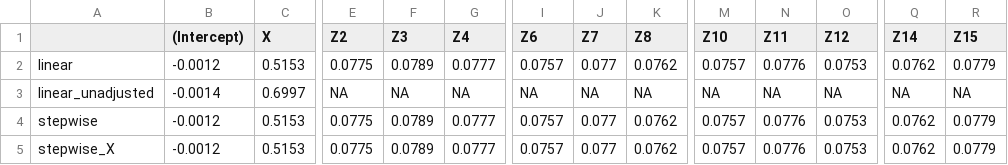
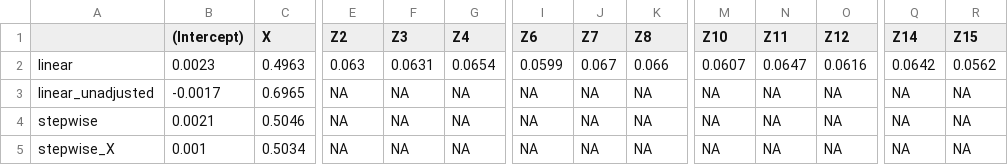
Before and after one commit to RaspberryEmma/Confounder-Handling-Sim-Study, a CSV file: data/sim_run_TEST_scenario_TEST_model_coefs.csv, drawn as a sheet; only a part is shown, gaps mark what is left out; the diff covers the shown part only; the diff names each change by its address in the sheet, - before the commit and + after, or states it on an @@ line.

```diff
--- a/data/sim_run_TEST_scenario_TEST_model_coefs.csv
+++ b/data/sim_run_TEST_scenario_TEST_model_coefs.csv
-B2 ((Intercept)): -0.0012
+B2 ((Intercept)): 0.0023
-C2 (X): 0.5153
+C2 (X): 0.4963
-E2 (Z2): 0.0775
+E2 (Z2): 0.063
-F2 (Z3): 0.0789
+F2 (Z3): 0.0631
-G2 (Z4): 0.0777
+G2 (Z4): 0.0654
-I2 (Z6): 0.0757
+I2 (Z6): 0.0599
-J2 (Z7): 0.077
+J2 (Z7): 0.067
-K2 (Z8): 0.0762
+K2 (Z8): 0.066
-M2 (Z10): 0.0757
+M2 (Z10): 0.0607
-N2 (Z11): 0.0776
+N2 (Z11): 0.0647
-O2 (Z12): 0.0753
+O2 (Z12): 0.0616
-Q2 (Z14): 0.0762
+Q2 (Z14): 0.0642
-R2 (Z15): 0.0779
+R2 (Z15): 0.0562
-B3 ((Intercept)): -0.0014
+B3 ((Intercept)): -0.0017
-C3 (X): 0.6997
+C3 (X): 0.6965
-B4 ((Intercept)): -0.0012
+B4 ((Intercept)): 0.0021
-C4 (X): 0.5153
+C4 (X): 0.5046
-E4:E5 (Z2): 0.0775
+E4:E5 (Z2): NA
-F4:F5 (Z3): 0.0789
+F4:F5 (Z3): NA
-G4:G5 (Z4): 0.0777
+G4:G5 (Z4): NA
-I4:I5 (Z6): 0.0757
+I4:I5 (Z6): NA
-J4:J5 (Z7): 0.077
+J4:J5 (Z7): NA
-K4:K5 (Z8): 0.0762
+K4:K5 (Z8): NA
-M4:M5 (Z10): 0.0757
+M4:M5 (Z10): NA
-N4:N5 (Z11): 0.0776
+N4:N5 (Z11): NA
-O4:O5 (Z12): 0.0753
+O4:O5 (Z12): NA
-Q4:Q5 (Z14): 0.0762
+Q4:Q5 (Z14): NA
-R4:R5 (Z15): 0.0779
+R4:R5 (Z15): NA
-B5 ((Intercept)): -0.0012
+B5 ((Intercept)): 0.001
-C5 (X): 0.5153
+C5 (X): 0.5034
```
Also changed, not shown: 35 edited cells elsewhere in this file, data/sim_run_TEST_scenario_TEST_analytic_cov_matrix.csv, data/sim_run_TEST_scenario_TEST_cov_selection.csv, 12 other files.
